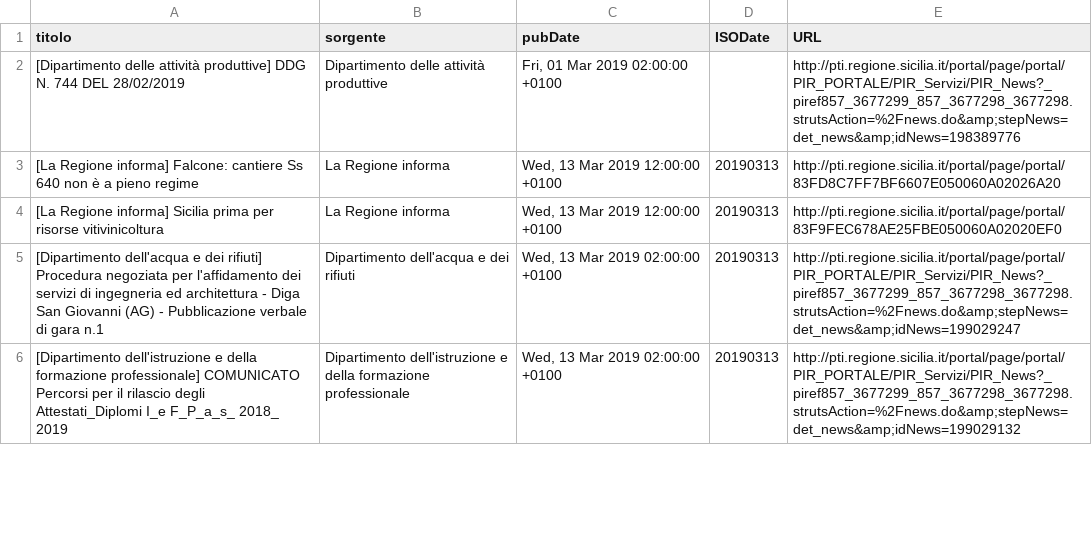
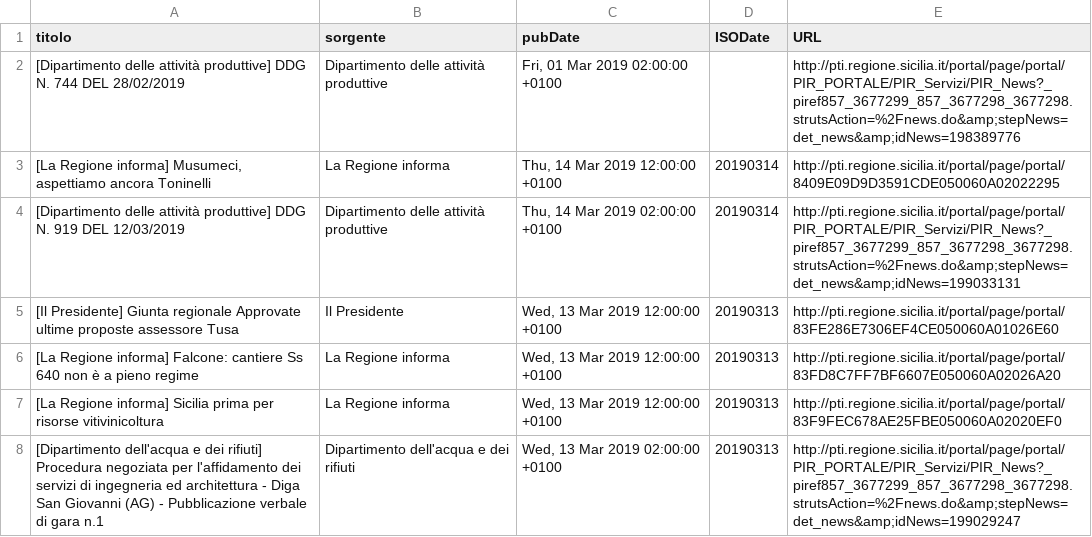
Before and after one commit to aborruso/regioneSiciliaNewsRSS, a CSV file: RSSarchive.csv, drawn as a sheet; only a part is shown; the shorter side is filled out with more unchanged rows.

Commit message:
Aggiorna archivio notizie

```diff
--- a/RSSarchive.csv
+++ b/RSSarchive.csv
@@ -2,2 +2,5 @@ titolo,sorgente,pubDate,ISODate,URL
 [Dipartimento delle attività produttive] DDG N. 744 DEL 28/02/2019,Dipartimento delle attività produttive,"Fri, 01 Mar 2019 02:00:00 +0100",,http://pti.regione.sicilia.it/portal/page/portal/PIR_PORTALE/PIR_Servizi/PIR_News?_piref857_3677299_857_3677298_3677298.strutsAction=%2Fnews.do&amp;stepNews=det_news&amp;idNews=198389776
+"[La Regione informa] Musumeci, aspettiamo ancora Toninelli",La Regione informa,"Thu, 14 Mar 2019 12:00:00 +0100",20190314,http://pti.regione.sicilia.it/portal/page/portal/8409E09D9D3591CDE050060A02022295
+[Dipartimento delle attività produttive] DDG N. 919 DEL 12/03/2019,Dipartimento delle attività produttive,"Thu, 14 Mar 2019 02:00:00 +0100",20190314,http://pti.regione.sicilia.it/portal/page/portal/PIR_PORTALE/PIR_Servizi/PIR_News?_piref857_3677299_857_3677298_3677298.strutsAction=%2Fnews.do&amp;stepNews=det_news&amp;idNews=199033131
+[Il Presidente] Giunta regionale Approvate ultime proposte assessore Tusa,Il Presidente,"Wed, 13 Mar 2019 12:00:00 +0100",20190313,http://pti.regione.sicilia.it/portal/page/portal/83FE286E7306EF4CE050060A01026E60
 [La Regione informa] Falcone: cantiere Ss 640 non è a pieno regime,La Regione informa,"Wed, 13 Mar 2019 12:00:00 +0100",20190313,http://pti.regione.sicilia.it/portal/page/portal/83FD8C7FF7BF6607E050060A02026A20
```
